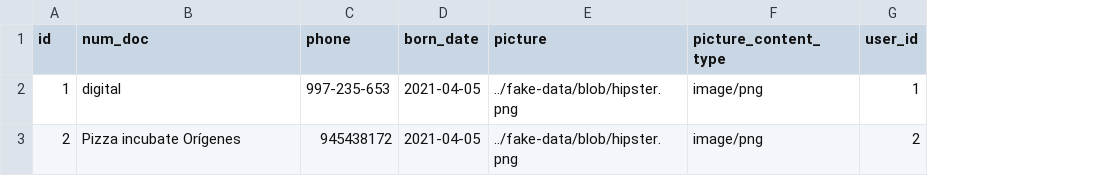
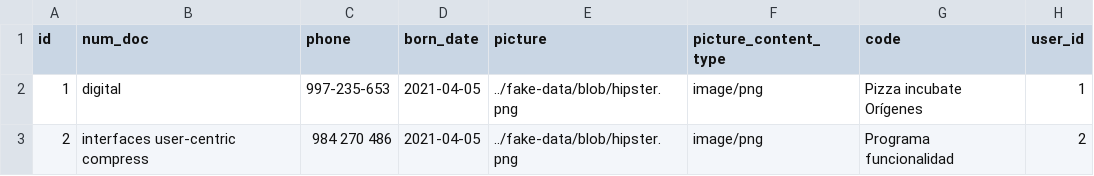
Before and after one commit to marcevenence/pbpoints, a CSV file: src/main/resources/config/liquibase/fake-data/user_extra.csv, drawn as a sheet; the diff names each change by its address in the sheet, - before the commit and + after, or states it on an @@ line.

Commit message:
Doc Type en Account Register + Codigo Personal

```diff
--- a/src/main/resources/config/liquibase/fake-data/user_extra.csv
+++ b/src/main/resources/config/liquibase/fake-data/user_extra.csv
+column G (code), rows 2-3: Pizza incubate Orígenes | Programa funcionalidad
-B3 (num_doc): Pizza incubate Orígenes
+B3 (num_doc): interfaces user-centric compress
-C3 (phone): 945438172
+C3 (phone): 984 270 486
```
Also changed, not shown: 24 other files.
